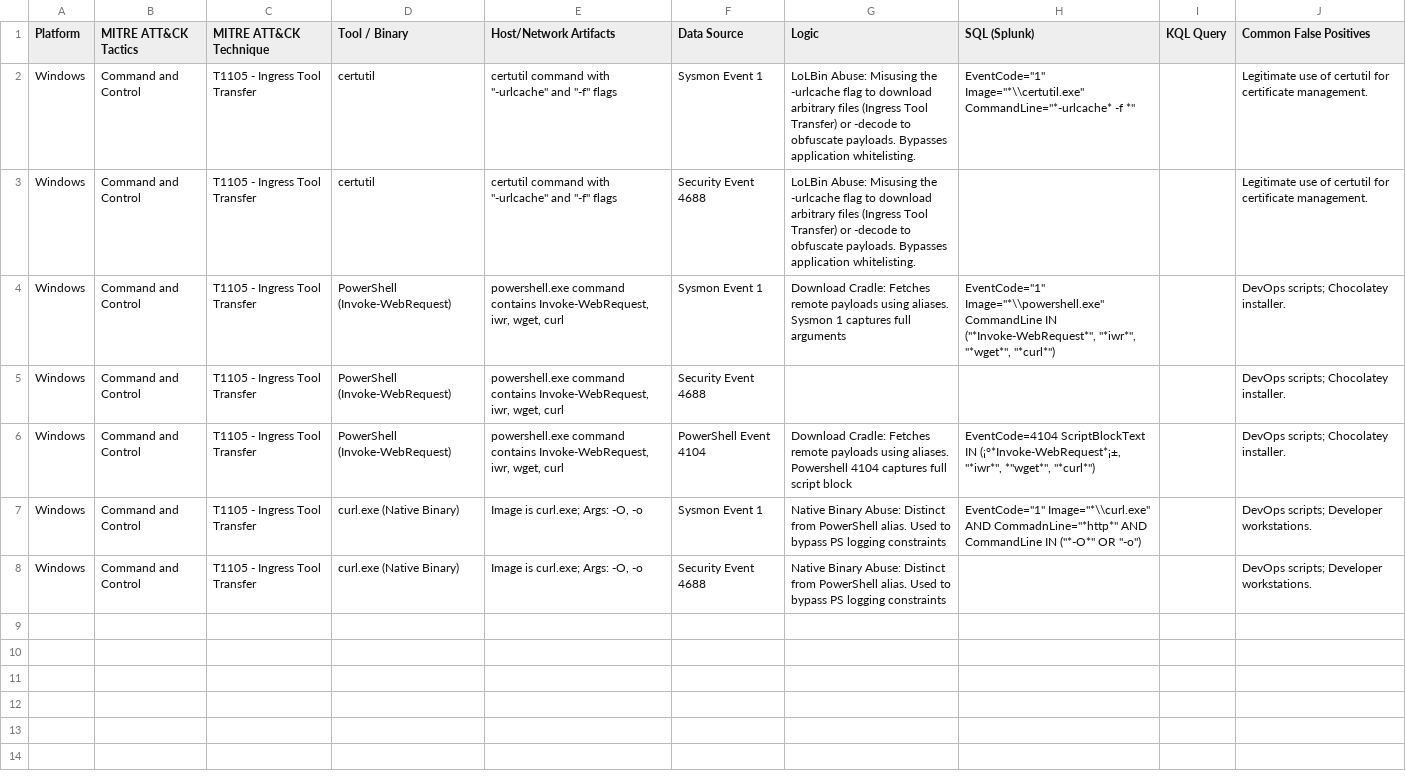
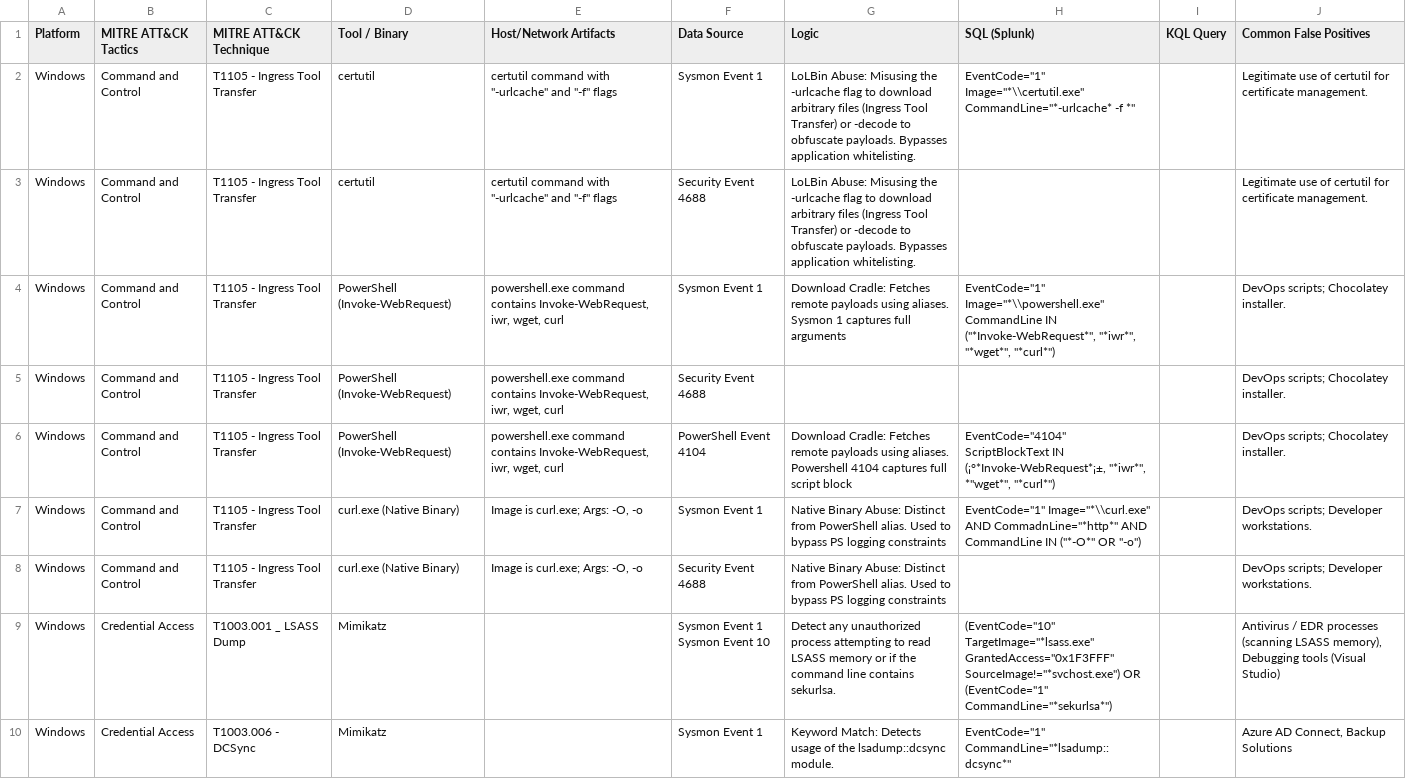
Before and after one commit to UmbraResonance/Blue_Team_Knowledge_Base, a CSV file: 01_Hunting_Cheatsheets/Master_Hunting_Matrix.csv, drawn as a sheet; only a part is shown; the diff covers the shown part only.

Commit message:
Update Master_Hunting_Matrix.csv

```diff
--- a/01_Hunting_Cheatsheets/Master_Hunting_Matrix.csv
+++ b/01_Hunting_Cheatsheets/Master_Hunting_Matrix.csv
@@ -5,4 +5,7 @@ Windows,Command and Control, T1105 - Ingress Tool Transfer,PowerShell (Invoke-We
 Windows,Command and Control, T1105 - Ingress Tool Transfer,PowerShell (Invoke-WebRequest),"powershell.exe command contains Invoke-WebRequest, iwr, wget, curl",Security Event 4688,,,,DevOps scripts; Chocolatey installer.
-Windows,Command and Control, T1105 - Ingress Tool Transfer,PowerShell (Invoke-WebRequest),"powershell.exe command contains Invoke-WebRequest, iwr, wget, curl",PowerShell Event 4104,Download Cradle: Fetches remote payloads using aliases. Powershell 4104 captures full script block,"EventCode=4104 ScriptBlockText IN (¡°*Invoke-WebRequest*¡±, ""*iwr*"", *""wget*"", ""*curl*"")",,DevOps scripts; Chocolatey installer.
+Windows,Command and Control, T1105 - Ingress Tool Transfer,PowerShell (Invoke-WebRequest),"powershell.exe command contains Invoke-WebRequest, iwr, wget, curl",PowerShell Event 4104,Download Cradle: Fetches remote payloads using aliases. Powershell 4104 captures full script block,"EventCode=""4104"" ScriptBlockText IN (¡°*Invoke-WebRequest*¡±, ""*iwr*"", *""wget*"", ""*curl*"")",,DevOps scripts; Chocolatey installer.
 Windows,Command and Control, T1105 - Ingress Tool Transfer,curl.exe (Native Binary),"Image is curl.exe; Args: -O, -o",Sysmon Event 1,Native Binary Abuse: Distinct from PowerShell alias. Used to bypass PS logging constraints,"EventCode=""1"" Image=""*\\curl.exe"" AND CommadnLine=""*http*"" AND CommandLine IN (""*-O*"" OR ""-o"")",,DevOps scripts; Developer workstations.
 Windows,Command and Control, T1105 - Ingress Tool Transfer,curl.exe (Native Binary),"Image is curl.exe; Args: -O, -o",Security Event 4688,Native Binary Abuse: Distinct from PowerShell alias. Used to bypass PS logging constraints,,,DevOps scripts; Developer workstations.
+Windows,Credential Access,T1003.001 _ LSASS Dump,Mimikatz,,"Sysmon Event 1
+Sysmon Event 10",Detect any unauthorized process attempting to read LSASS memory or if the command line contains sekurlsa.,"(EventCode=""10"" TargetImage=""*lsass.exe"" GrantedAccess=""0x1F3FFF"" SourceImage!=""*svchost.exe"") OR (EventCode=""1"" CommandLine=""*sekurlsa*"")",,"Antivirus / EDR processes (scanning LSASS memory), Debugging tools (Visual Studio)"
+Windows,Credential Access,T1003.006 - DCSync,Mimikatz,,Sysmon Event 1,Keyword Match: Detects usage of the lsadump::dcsync module.,"EventCode=""1"" CommandLine=""*lsadump::dcsync*""",,"Azure AD Connect, Backup Solutions"
```
Also changed, not shown: 4 added rows elsewhere in this file.
